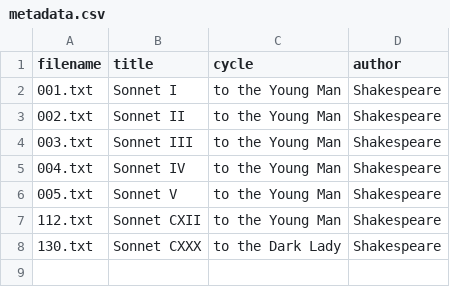
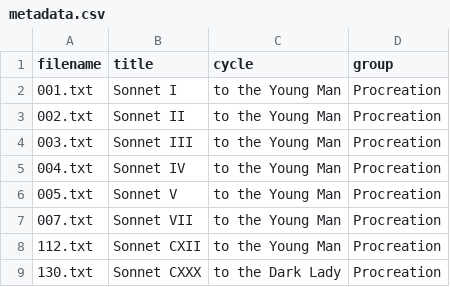
Before and after one commit to immicco/Shakespeare_corpus_project, a CSV file: metadata.csv, drawn as a sheet.

Commit message:
Update metadata.csv

```diff
--- a/metadata.csv
+++ b/metadata.csv
@@ -1,8 +1,9 @@
-filename,title,cycle,author
-001.txt,Sonnet I,to the Young Man,Shakespeare
-002.txt,Sonnet II,to the Young Man,Shakespeare
-003.txt,Sonnet III,to the Young Man,Shakespeare
-004.txt,Sonnet IV,to the Young Man,Shakespeare
-005.txt,Sonnet V,to the Young Man,Shakespeare
-112.txt,Sonnet CXII,to the Young Man,Shakespeare
-130.txt,Sonnet CXXX,to the Dark Lady,Shakespeare
+filename,title,cycle,group
+001.txt,Sonnet I,to the Young Man,Procreation
+002.txt,Sonnet II,to the Young Man,Procreation
+003.txt,Sonnet III,to the Young Man,Procreation
+004.txt,Sonnet IV,to the Young Man,Procreation
+005.txt,Sonnet V,to the Young Man,Procreation
+007.txt,Sonnet VII,to the Young Man,Procreation
+112.txt,Sonnet CXII,to the Young Man,Procreation
+130.txt,Sonnet CXXX,to the Dark Lady,Procreation
```
